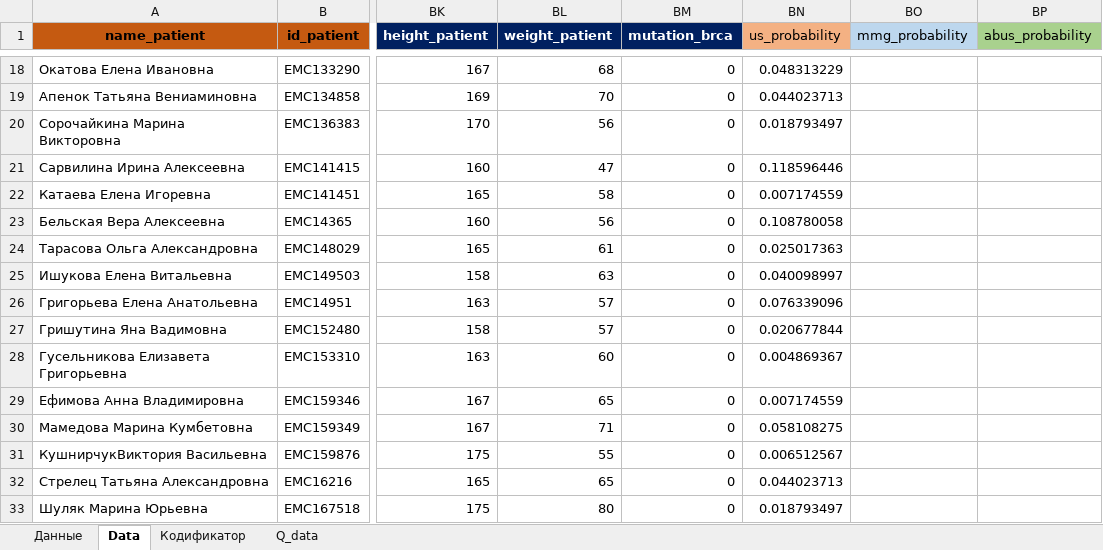
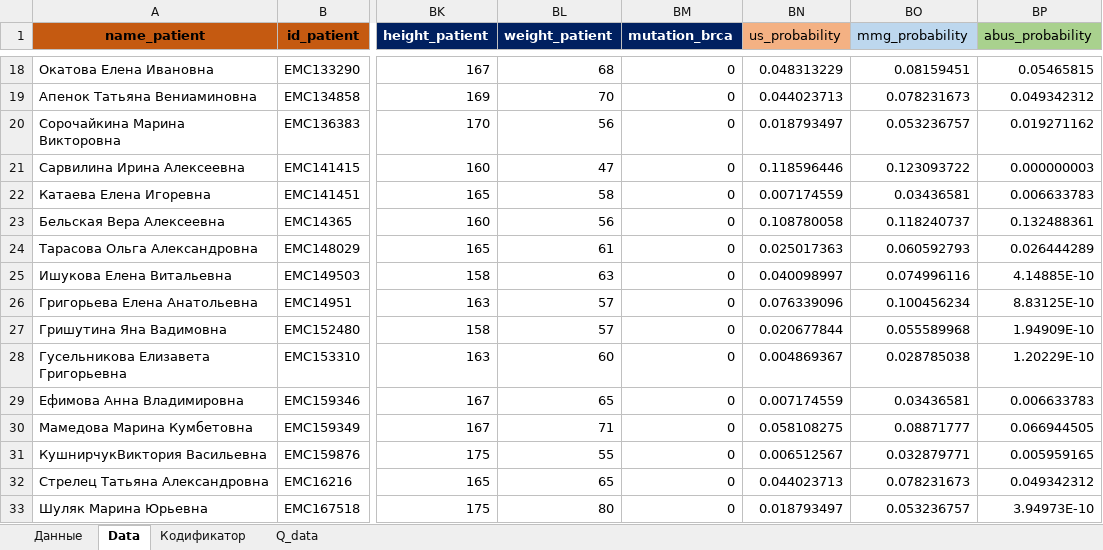
Before and after one commit to AndreyPovaliy/ABUS_US_diagnostics, an Excel workbook: ABUS_US_MG_WXLS.xlsx, sheet Data, drawn as a sheet; only a part is shown, gaps mark what is left out; values as stored, in another font and other column widths than the file's, no borders; conditional formats not drawn; the diff covers the shown part only; the diff names each change by its address in the sheet, - before the commit and + after, or states it on an @@ line.

```diff
--- a/ABUS_US_MG_WXLS.xlsx (sheet Data)
+++ b/ABUS_US_MG_WXLS.xlsx (sheet Data)
-BO18 (mmg_probability): (empty)
+BO18 (mmg_probability): 0.08159451
-BP18 (abus_probability): (empty)
+BP18 (abus_probability): 0.05465815
-BO19 (mmg_probability): (empty)
+BO19 (mmg_probability): 0.078231673
-BP19 (abus_probability): (empty)
+BP19 (abus_probability): 0.049342312
-BO20 (mmg_probability): (empty)
+BO20 (mmg_probability): 0.053236757
-BP20 (abus_probability): (empty)
+BP20 (abus_probability): 0.019271162
-BO21 (mmg_probability): (empty)
+BO21 (mmg_probability): 0.123093722
-BP21 (abus_probability): (empty)
+BP21 (abus_probability): 0.000000003
-BO22 (mmg_probability): (empty)
+BO22 (mmg_probability): 0.03436581
-BP22 (abus_probability): (empty)
+BP22 (abus_probability): 0.006633783
-BO23 (mmg_probability): (empty)
+BO23 (mmg_probability): 0.118240737
-BP23 (abus_probability): (empty)
+BP23 (abus_probability): 0.132488361
-BO24 (mmg_probability): (empty)
+BO24 (mmg_probability): 0.060592793
-BP24 (abus_probability): (empty)
+BP24 (abus_probability): 0.026444289
-BO25 (mmg_probability): (empty)
+BO25 (mmg_probability): 0.074996116
-BP25 (abus_probability): (empty)
+BP25 (abus_probability): 4.14885E-10
-BO26 (mmg_probability): (empty)
+BO26 (mmg_probability): 0.100456234
-BP26 (abus_probability): (empty)
+BP26 (abus_probability): 8.83125E-10
-BO27 (mmg_probability): (empty)
+BO27 (mmg_probability): 0.055589968
-BP27 (abus_probability): (empty)
+BP27 (abus_probability): 1.94909E-10
-BO28 (mmg_probability): (empty)
+BO28 (mmg_probability): 0.028785038
-BP28 (abus_probability): (empty)
+BP28 (abus_probability): 1.20229E-10
-BO29 (mmg_probability): (empty)
+BO29 (mmg_probability): 0.03436581
-BP29 (abus_probability): (empty)
+BP29 (abus_probability): 0.006633783
-BO30 (mmg_probability): (empty)
+BO30 (mmg_probability): 0.08871777
-BP30 (abus_probability): (empty)
+BP30 (abus_probability): 0.066944505
-BO31 (mmg_probability): (empty)
+BO31 (mmg_probability): 0.032879771
-BP31 (abus_probability): (empty)
+BP31 (abus_probability): 0.005959165
-BO32 (mmg_probability): (empty)
+BO32 (mmg_probability): 0.078231673
-BP32 (abus_probability): (empty)
+BP32 (abus_probability): 0.049342312
-BO33 (mmg_probability): (empty)
+BO33 (mmg_probability): 0.053236757
-BP33 (abus_probability): (empty)
+BP33 (abus_probability): 3.94973E-10
```
Also changed, not shown: 1164 edited cells elsewhere in this sheet, ABUS_US_MG_WXLS_lab.xlsx, ABUS_US_MG_WXLS_neo.xlsx, 6 other files.
